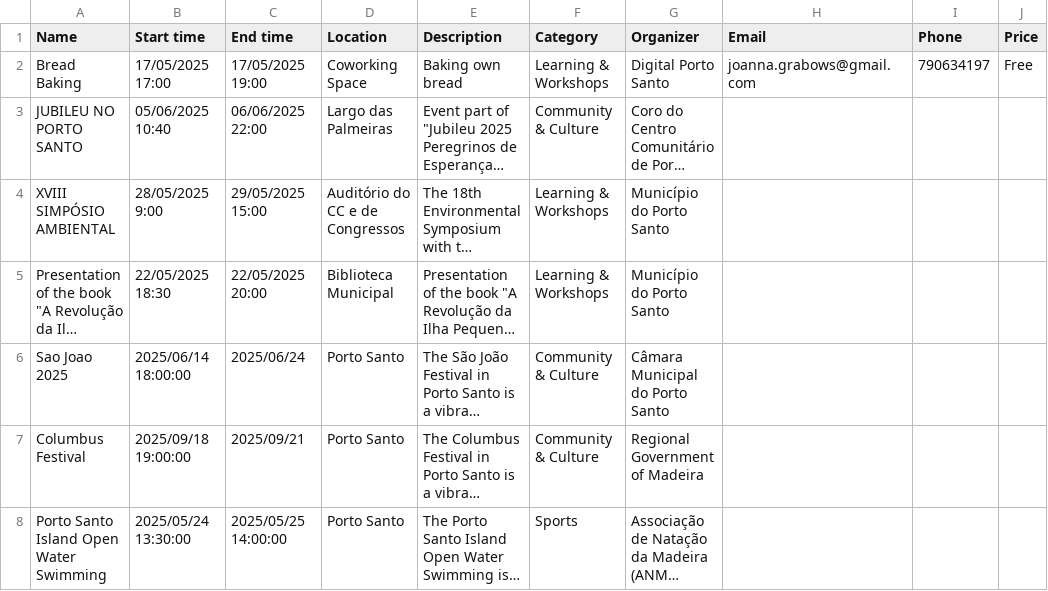
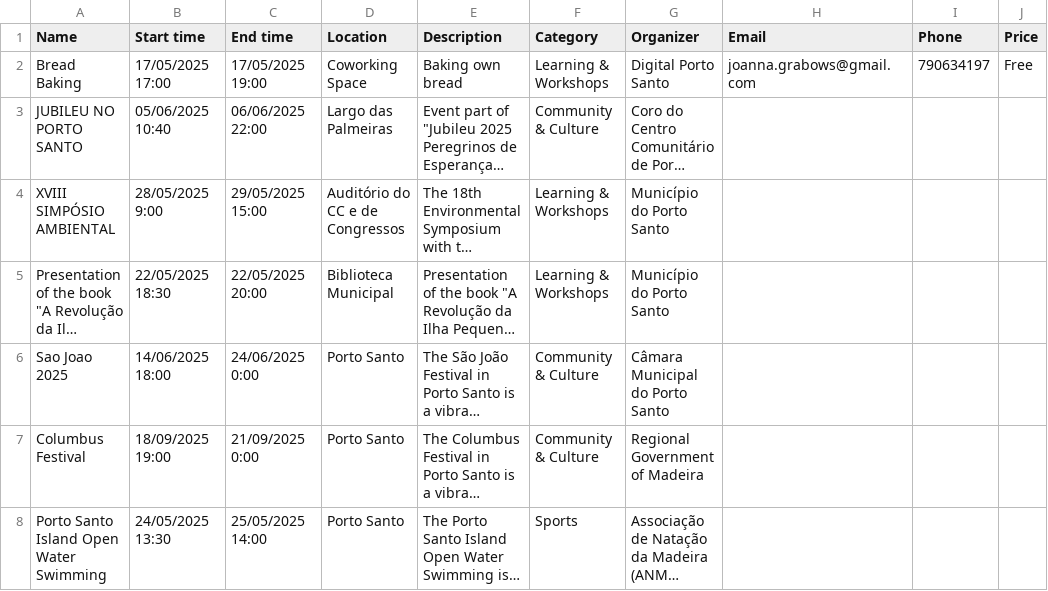
Before and after one commit to zewelor/ps_events, a CSV file: events.csv, drawn as a sheet; only a part is shown; long unchanged cells end in …; the diff names each change by its address in the sheet, - before the commit and + after, or states it on an @@ line.

```diff
--- a/events.csv
+++ b/events.csv
-B6 (Start time): 2025/06/14 18:00:00
+B6 (Start time): 14/06/2025 18:00
-C6 (End time): 2025/06/24
+C6 (End time): 24/06/2025 0:00
-B7 (Start time): 2025/09/18 19:00:00
+B7 (Start time): 18/09/2025 19:00
-C7 (End time): 2025/09/21
+C7 (End time): 21/09/2025 0:00
-B8 (Start time): 2025/05/24 13:30:00
+B8 (Start time): 24/05/2025 13:30
-C8 (End time): 2025/05/25 14:00:00
+C8 (End time): 25/05/2025 14:00
```
Also changed, not shown: 1 other file.
